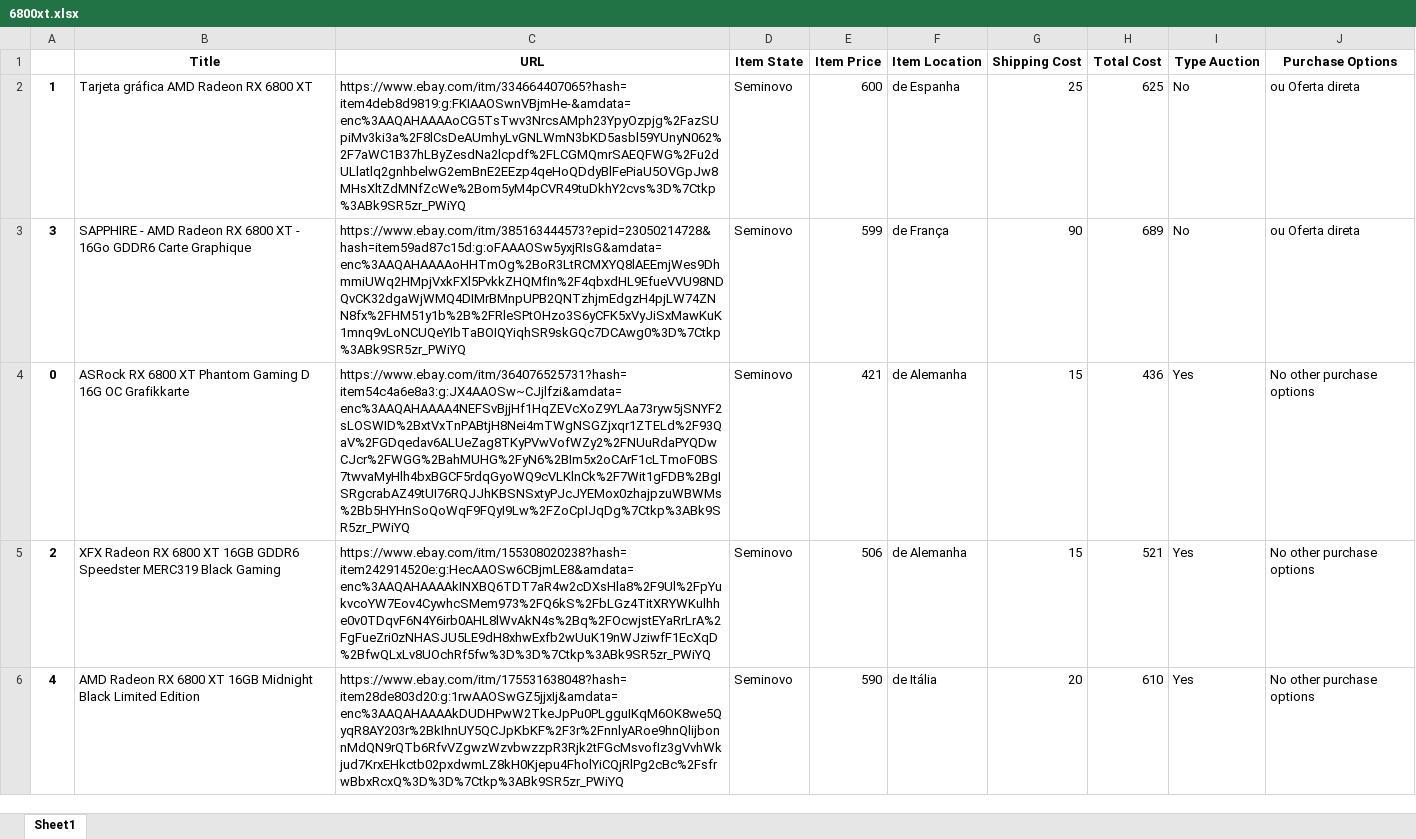
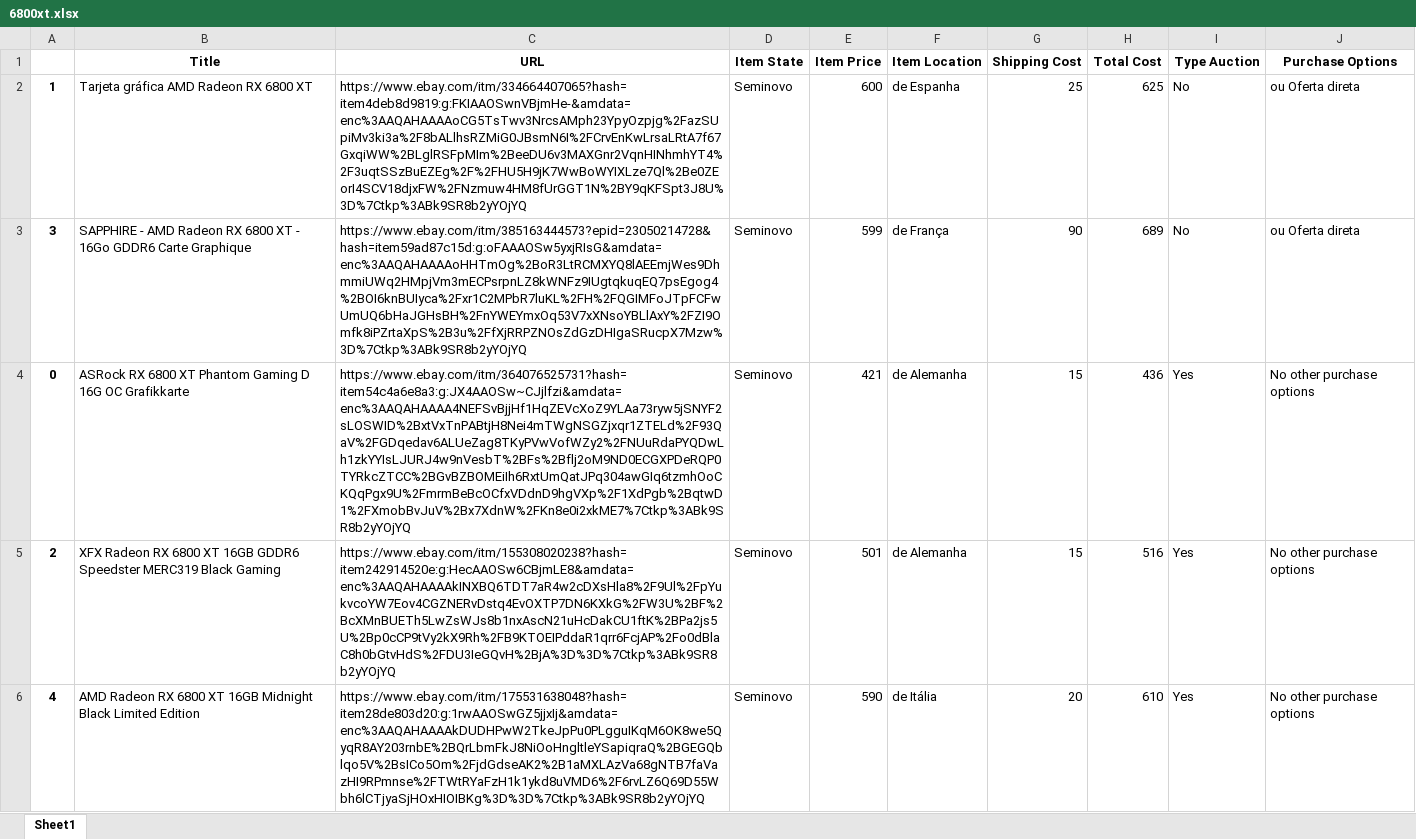
Before and after one commit to EduardoGit-1/ebay_scraper, an Excel workbook: results/6800xt.xlsx, sheet Sheet1, drawn as a sheet; values as stored, in another font and other column widths than the file's, no borders; the diff names each change by its address in the sheet, - before the commit and + after, or states it on an @@ line.

```diff
--- a/results/6800xt.xlsx (sheet Sheet1)
+++ b/results/6800xt.xlsx (sheet Sheet1)
-C2 (URL): https://www.ebay.com/itm/334664407065?hash=item4deb8d9819:g:FKIAAOSwnVBjmHe-&amdata=enc%3AAQAHAAAAoCG5TsTwv3NrcsAMph23YpyOzpjg%2FazSUpiMv3ki3a%2F8lCsDeAUmhyLvGNLWmN3bKD5asbl59YUnyN062%2F7aWC1B37hLByZesdNa2lcpdf%2FLCGMQmrSAEQFWG%2Fu2dULlatlq2gnhbelwG2emBnE2EEzp4qeHoQDdyBlFePiaU5OVGpJw8MHsXltZdMNfZcWe%2Bom5yM4pCVR49tuDkhY2cvs%3D%7Ctkp%3ABk9SR5zr_PWiYQ
+C2 (URL): https://www.ebay.com/itm/334664407065?hash=item4deb8d9819:g:FKIAAOSwnVBjmHe-&amdata=enc%3AAQAHAAAAoCG5TsTwv3NrcsAMph23YpyOzpjg%2FazSUpiMv3ki3a%2F8bALlhsRZMiG0JBsmN6I%2FCrvEnKwLrsaLRtA7f67GxqiWW%2BLglRSFpMIm%2BeeDU6v3MAXGnr2VqnHINhmhYT4%2F3uqtSSzBuEZEg%2F%2FHU5H9jK7WwBoWYIXLze7Ql%2Be0ZEorI4SCV18djxFW%2FNzmuw4HM8fUrGGT1N%2BY9qKFSpt3J8U%3D%7Ctkp%3ABk9SR8b2yYOjYQ
-C3 (URL): https://www.ebay.com/itm/385163444573?epid=23050214728&hash=item59ad87c15d:g:oFAAAOSw5yxjRIsG&amdata=enc%3AAQAHAAAAoHHTmOg%2BoR3LtRCMXYQ8lAEEmjWes9DhmmiUWq2HMpjVxkFXl5PvkkZHQMfIn%2F4qbxdHL9EfueVVU98NDQvCK32dgaWjWMQ4DIMrBMnpUPB2QNTzhjmEdgzH4pjLW74ZNN8fx%2FHM51y1b%2B%2FRleSPtOHzo3S6yCFK5xVyJiSxMawKuK1mnq9vLoNCUQeYIbTaBOIQYiqhSR9skGQc7DCAwg0%3D%7Ctkp%3ABk9SR5zr_PWiYQ
+C3 (URL): https://www.ebay.com/itm/385163444573?epid=23050214728&hash=item59ad87c15d:g:oFAAAOSw5yxjRIsG&amdata=enc%3AAQAHAAAAoHHTmOg%2BoR3LtRCMXYQ8lAEEmjWes9DhmmiUWq2HMpjVm3mECPsrpnLZ8kWNFz9IUgtqkuqEQ7psEgog4%2BOI6knBUIyca%2Fxr1C2MPbR7luKL%2FH%2FQGIMFoJTpFCFwUmUQ6bHaJGHsBH%2FnYWEYmxOq53V7xXNsoYBLlAxY%2FZI9Omfk8iPZrtaXpS%2B3u%2FfXjRRPZNOsZdGzDHIgaSRucpX7Mzw%3D%7Ctkp%3ABk9SR8b2yYOjYQ
-C4 (URL): https://www.ebay.com/itm/364076525731?hash=item54c4a6e8a3:g:JX4AAOSw~CJjlfzi&amdata=enc%3AAQAHAAAA4NEFSvBjjHf1HqZEVcXoZ9YLAa73ryw5jSNYF2sLOSWID%2BxtVxTnPABtjH8Nei4mTWgNSGZjxqr1ZTELd%2F93QaV%2FGDqedav6ALUeZag8TKyPVwVofWZy2%2FNUuRdaPYQDwCJcr%2FWGG%2BahMUHG%2FyN6%2BIm5x2oCArF1cLTmoF0BS7twvaMyHlh4bxBGCF5rdqGyoWQ9cVLKlnCk%2F7Wit1gFDB%2BgISRgcrabAZ49tUI76RQJJhKBSNSxtyPJcJYEMox0zhajpzuWBWMs%2Bb5HYHnSoQoWqF9FQyI9Lw%2FZoCpIJqDg%7Ctkp%3ABk9SR5zr_PWiYQ
+C4 (URL): https://www.ebay.com/itm/364076525731?hash=item54c4a6e8a3:g:JX4AAOSw~CJjlfzi&amdata=enc%3AAQAHAAAA4NEFSvBjjHf1HqZEVcXoZ9YLAa73ryw5jSNYF2sLOSWID%2BxtVxTnPABtjH8Nei4mTWgNSGZjxqr1ZTELd%2F93QaV%2FGDqedav6ALUeZag8TKyPVwVofWZy2%2FNUuRdaPYQDwLh1zkYYIsLJURJ4w9nVesbT%2BFs%2Bflj2oM9ND0ECGXPDeRQP0TYRkcZTCC%2BGvBZBOMEiIh6RxtUmQatJPq304awGIq6tzmhOoCKQqPgx9U%2FmrmBeBcOCfxVDdnD9hgVXp%2F1XdPgb%2BqtwD1%2FXmobBvJuV%2Bx7XdnW%2FKn8e0i2xkME7%7Ctkp%3ABk9SR8b2yYOjYQ
-C5 (URL): https://www.ebay.com/itm/155308020238?hash=item242914520e:g:HecAAOSw6CBjmLE8&amdata=enc%3AAQAHAAAAkINXBQ6TDT7aR4w2cDXsHla8%2F9Ul%2FpYukvcoYW7Eov4CywhcSMem973%2FQ6kS%2FbLGz4TitXRYWKulhhe0v0TDqvF6N4Y6irb0AHL8lWvAkN4s%2Bq%2FOcwjstEYaRrLrA%2FgFueZri0zNHASJU5LE9dH8xhwExfb2wUuK19nWJziwfF1EcXqD%2BfwQLxLv8UOchRf5fw%3D%3D%7Ctkp%3ABk9SR5zr_PWiYQ
+C5 (URL): https://www.ebay.com/itm/155308020238?hash=item242914520e:g:HecAAOSw6CBjmLE8&amdata=enc%3AAQAHAAAAkINXBQ6TDT7aR4w2cDXsHla8%2F9Ul%2FpYukvcoYW7Eov4CGZNERvDstq4EvOXTP7DN6KXkG%2FW3U%2BF%2BcXMnBUETh5LwZsWJs8b1nxAscN21uHcDakCU1ftK%2BPa2js5U%2Bp0cCP9tVy2kX9Rh%2FB9KTOEIPddaR1qrr6FcjAP%2Fo0dBlaC8h0bGtvHdS%2FDU3IeGQvH%2BjA%3D%3D%7Ctkp%3ABk9SR8b2yYOjYQ
-E5 (Item Price): 506
+E5 (Item Price): 501
-H5 (Total Cost): 521
+H5 (Total Cost): 516
-C6 (URL): https://www.ebay.com/itm/175531638048?hash=item28de803d20:g:1rwAAOSwGZ5jjxIj&amdata=enc%3AAQAHAAAAkDUDHPwW2TkeJpPu0PLgguIKqM6OK8we5QyqR8AY203r%2BkIhnUY5QCJpKbKF%2F3r%2FnnlyARoe9hnQlijbonnMdQN9rQTb6RfvVZgwzWzvbwzzpR3Rjk2tFGcMsvofIz3gVvhWkjud7KrxEHkctb02pxdwmLZ8kH0Kjepu4FholYiCQjRlPg2cBc%2FsfrwBbxRcxQ%3D%3D%7Ctkp%3ABk9SR5zr_PWiYQ
+C6 (URL): https://www.ebay.com/itm/175531638048?hash=item28de803d20:g:1rwAAOSwGZ5jjxIj&amdata=enc%3AAQAHAAAAkDUDHPwW2TkeJpPu0PLgguIKqM6OK8we5QyqR8AY203rnbE%2BQrLbmFkJ8NiOoHngltleYSapiqraQ%2BGEGQblqo5V%2BsICo5Om%2FjdGdseAK2%2B1aMXLAzVa68gNTB7faVazHI9RPmnse%2FTWtRYaFzH1k1ykd8uVMD6%2F6rvLZ6Q69D55Wbh6lCTjyaSjHOxHIOIBKg%3D%3D%7Ctkp%3ABk9SR8b2yYOjYQ
```
Also changed, not shown: results/6900xt.xlsx, results/rtx 3080.xlsx, 5 other files.
